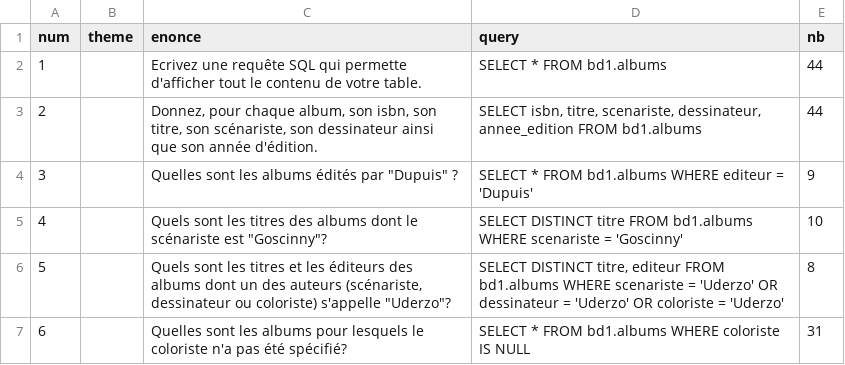
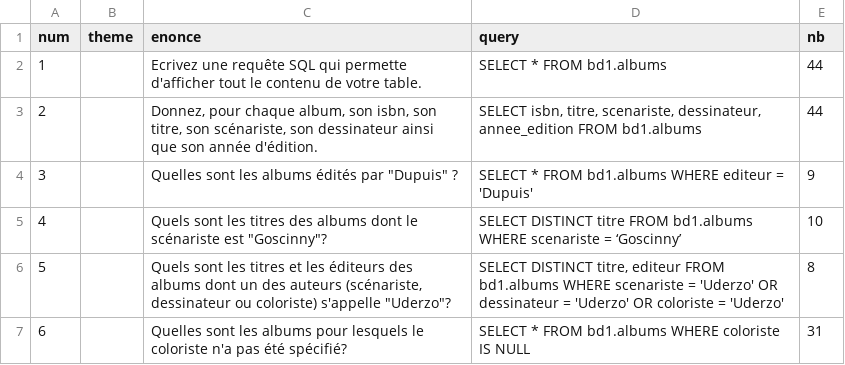
Before and after one commit to Dragomitch/projetphp, a CSV file: Projet/queries_1.csv, drawn as a sheet; only a part is shown.

```diff
--- a/Projet/queries_1.csv
+++ b/Projet/queries_1.csv
@@ -4,3 +4,3 @@
 3;;Quelles sont les albums édités par "Dupuis" ?;SELECT * FROM bd1.albums WHERE editeur = 'Dupuis';9
-4;;Quels sont les titres des albums dont le scénariste est "Goscinny"?;SELECT DISTINCT titre FROM bd1.albums WHERE scenariste = 'Goscinny';10
+4;;Quels sont les titres des albums dont le scénariste est "Goscinny"?;SELECT DISTINCT titre FROM bd1.albums WHERE scenariste = ‘Goscinny’;10
 5;;Quels sont les titres et les éditeurs des albums dont un des auteurs (scénariste, dessinateur ou coloriste) s'appelle "Uderzo"?;SELECT DISTINCT titre, editeur FROM bd1.albums WHERE scenariste = 'Uderzo' OR dessinateur = 'Uderzo' OR coloriste = 'Uderzo' ;8
```
Also changed, not shown: 43 other files.
